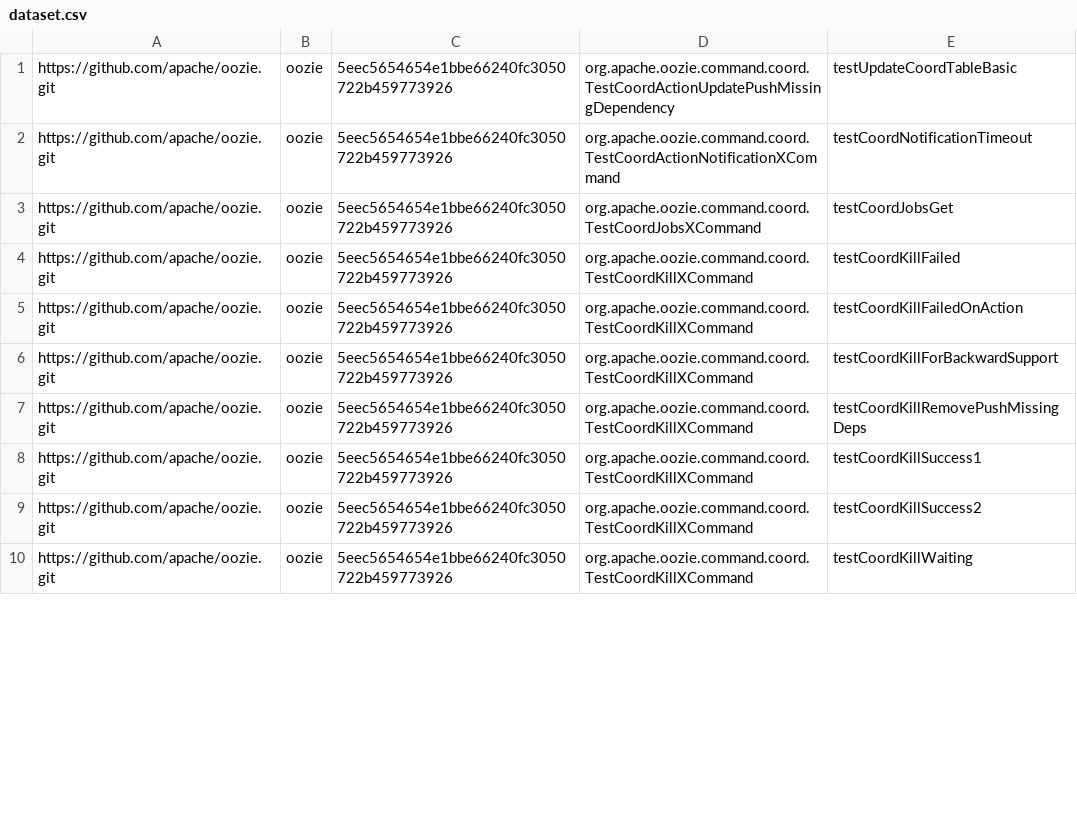
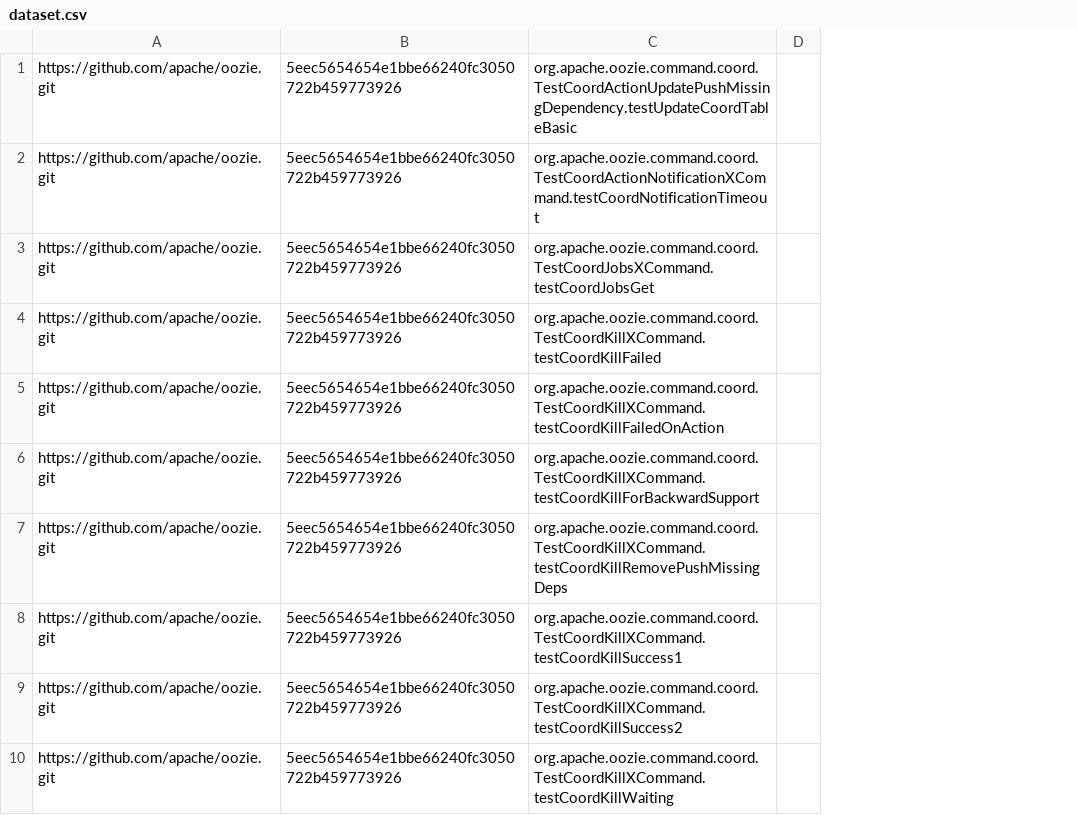
Before and after one commit to valeriapontillo/tesiMagistrale, a CSV file: dataset.csv, drawn as a sheet; only a part is shown; removed rows and columns are numbered as before the commit, all else as after; the diff names each change by its address in the sheet, - before the commit and + after, or states it on an @@ line.

```diff
--- a/dataset.csv
+++ b/dataset.csv
-column B, rows 1-10: all oozie
-column D, rows 1-10: org.apache.oozie.command.coord.TestCoordActionUpdatePushMissingDependency | org.apache.oozie.command.coord.TestCoordActionNotificationXCommand | org.apache.oozie.command.coord.TestCoordJobsXCommand | org.apache.oozie.command.coord.TestCoordKillXCommand | org.apache.oozie.command.coord.TestCoordKillXCommand | org.apache.oozie.command.coord.TestCoordKillXCommand | org.apache.oozie.command.coord.TestCoordKillXCommand | org.apache.oozie.command.coord.TestCoordKillXCommand | org.apache.oozie.command.coord.TestCoordKillXCommand | org.apache.oozie.command.coord.TestCoordKillXCommand
-column E, rows 1-10: testUpdateCoordTableBasic | testCoordNotificationTimeout | testCoordJobsGet | testCoordKillFailed | testCoordKillFailedOnAction | testCoordKillForBackwardSupport | testCoordKillRemovePushMissingDeps | testCoordKillSuccess1 | testCoordKillSuccess2 | testCoordKillWaiting
+column C, rows 1-10: org.apache.oozie.command.coord.TestCoordActionUpdatePushMissingDependency.testUpdateCoordTableBasic | org.apache.oozie.command.coord.TestCoordActionNotificationXCommand.testCoordNotificationTimeout | org.apache.oozie.command.coord.TestCoordJobsXCommand.testCoordJobsGet | org.apache.oozie.command.coord.TestCoordKillXCommand.testCoordKillFailed | org.apache.oozie.command.coord.TestCoordKillXCommand.testCoordKillFailedOnAction | org.apache.oozie.command.coord.TestCoordKillXCommand.testCoordKillForBackwardSupport | org.apache.oozie.command.coord.TestCoordKillXCommand.testCoordKillRemovePushMissingDeps | org.apache.oozie.command.coord.TestCoordKillXCommand.testCoordKillSuccess1 | org.apache.oozie.command.coord.TestCoordKillXCommand.testCoordKillSuccess2 | org.apache.oozie.command.coord.TestCoordKillXCommand.testCoordKillWaiting
+column D, empty
```
Also changed, not shown: 4 other files.
